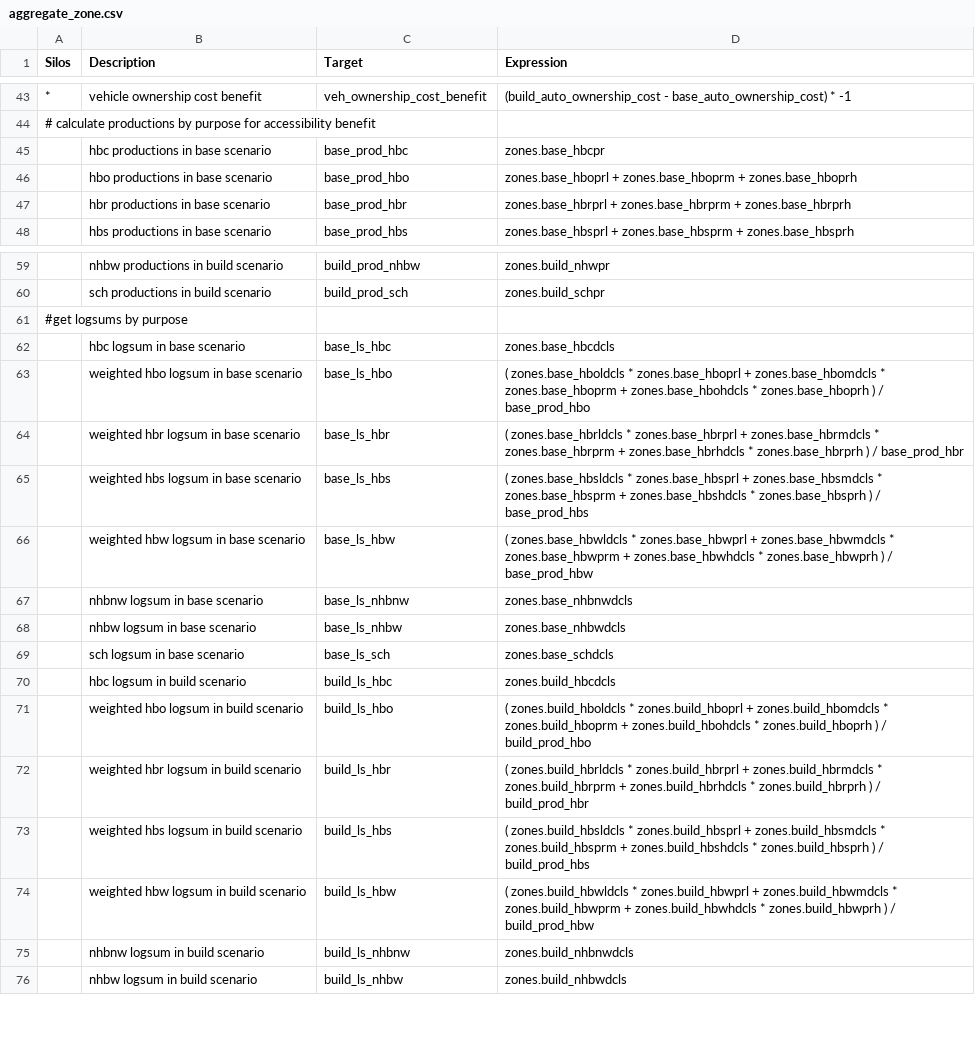
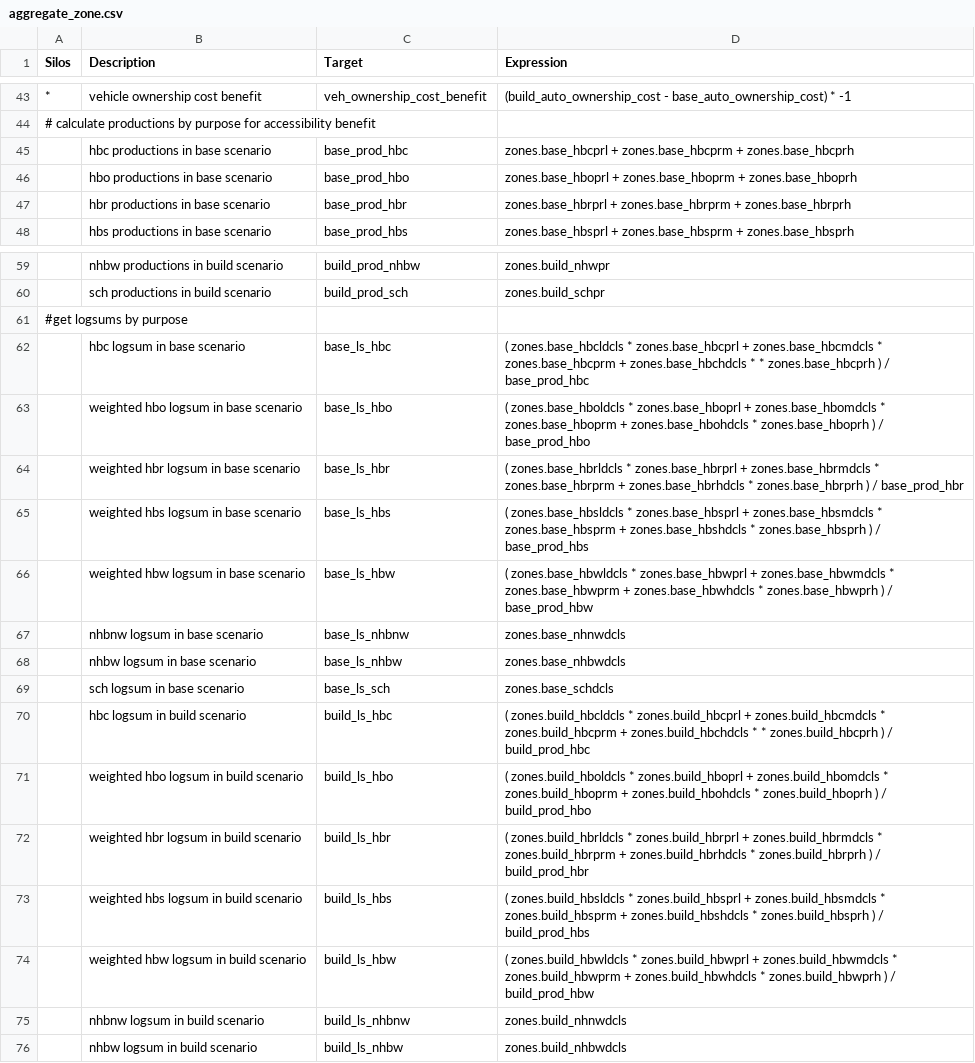
Before and after one commit to MetroModelingServices/metro_mce, a CSV file: bc_setup/configs/aggregate_zone.csv, drawn as a sheet; only a part is shown, gaps mark what is left out.

```diff
--- a/bc_setup/configs/aggregate_zone.csv
+++ b/bc_setup/configs/aggregate_zone.csv
@@ -44,3 +44,3 @@ Silos,Description,Target,Expression
 # calculate productions by purpose for accessibility benefit,,,
-,hbc productions in base scenario,base_prod_hbc,zones.base_hbcpr
+,hbc productions in base scenario,base_prod_hbc,zones.base_hbcprl + zones.base_hbcprm + zones.base_hbcprh
 ,hbo productions in base scenario,base_prod_hbo,zones.base_hboprl + zones.base_hboprm + zones.base_hboprh
@@ -61,3 +61,3 @@ Silos,Description,Target,Expression
 #get logsums by purpose,,,
-,hbc logsum in base scenario,base_ls_hbc,zones.base_hbcdcls
+,hbc logsum in base scenario,base_ls_hbc,( zones.base_hbcldcls * zones.base_hbcprl + zones.base_hbcmdcls * zones.base_hbcprm + zones.base_hbchdcls * * zones.base_hbcprh ) / base_prod_hbc
 ,weighted hbo logsum in base scenario,base_ls_hbo,( zones.base_hboldcls * zones.base_hboprl + zones.base_hbomdcls * zones.base_hboprm + zones.base_hbohdcls * zones.base_hboprh ) / base_prod_hbo
@@ -66,6 +66,6 @@ Silos,Description,Target,Expression
 ,weighted hbw logsum in base scenario,base_ls_hbw,( zones.base_hbwldcls * zones.base_hbwprl + zones.base_hbwmdcls * zones.base_hbwprm + zones.base_hbwhdcls * zones.base_hbwprh ) / base_prod_hbw
-,nhbnw logsum in base scenario,base_ls_nhbnw,zones.base_nhbnwdcls
+,nhbnw logsum in base scenario,base_ls_nhbnw,zones.base_nhnwdcls
 ,nhbw logsum in base scenario,base_ls_nhbw,zones.base_nhbwdcls
 ,sch logsum in base scenario,base_ls_sch,zones.base_schdcls
-,hbc logsum in build scenario,build_ls_hbc,zones.build_hbcdcls
+,hbc logsum in build scenario,build_ls_hbc,( zones.build_hbcldcls * zones.build_hbcprl + zones.build_hbcmdcls * zones.build_hbcprm + zones.build_hbchdcls * * zones.build_hbcprh ) / build_prod_hbc
 ,weighted hbo logsum in build scenario,build_ls_hbo,( zones.build_hboldcls * zones.build_hboprl + zones.build_hbomdcls * zones.build_hboprm + zones.build_hbohdcls * zones.build_hboprh ) / build_prod_hbo
@@ -74,3 +74,3 @@ Silos,Description,Target,Expression
 ,weighted hbw logsum in build scenario,build_ls_hbw,( zones.build_hbwldcls * zones.build_hbwprl + zones.build_hbwmdcls * zones.build_hbwprm + zones.build_hbwhdcls * zones.build_hbwprh ) / build_prod_hbw
-,nhbnw logsum in build scenario,build_ls_nhbnw,zones.build_nhbnwdcls
+,nhbnw logsum in build scenario,build_ls_nhbnw,zones.build_nhnwdcls
 ,nhbw logsum in build scenario,build_ls_nhbw,zones.build_nhbwdcls
```
Also changed, not shown: 1 other file.
